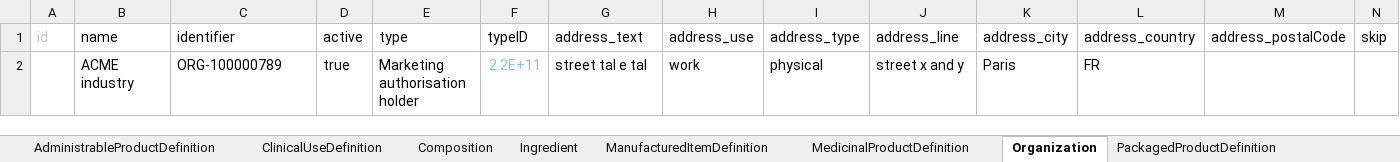
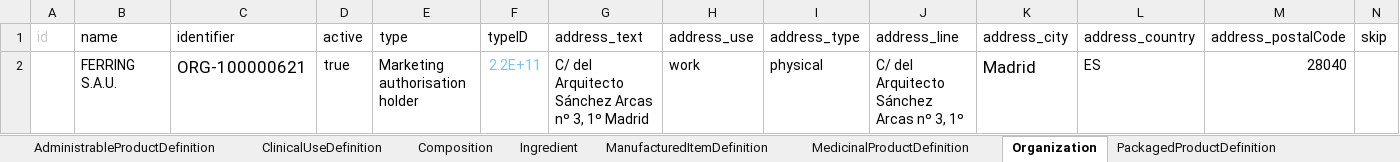
Before and after one commit to HL7/emedicinal-product-info, an Excel workbook: ePICreator/Pentasa.xlsx, sheet Organization, drawn as a sheet; values as stored, in another font and other column widths than the file's, no borders; removed rows and columns are numbered as before the commit, all else as after; the diff names each change by its address in the sheet, - before the commit and + after, or states it on an @@ line.

```diff
--- a/ePICreator/Pentasa.xlsx (sheet Organization)
+++ b/ePICreator/Pentasa.xlsx (sheet Organization)
-row 2:  | ACME industry | ORG-100000789 | true | Marketing authorisation holder | 2.2E+11 | street tal e tal | work | physical | street x and y | Paris | FR
+row 2:  | FERRING S.A.U. | ORG-100000621 | true | Marketing authorisation holder | 2.2E+11 | C/ del Arquitecto Sánchez Arcas nº 3, 1º Madrid | work | physical | C/ del Arquitecto Sánchez Arcas nº 3, 1º | Madrid | ES | 28040
```
Also changed, not shown: sheet Ingredient, sheet PackagedProductDefinition, sheet RegulatedAuthorization, sheet Substance, sheet MedicinalProductDefinition, sheet ManufacturedItemDefinition, 3 more sheets, 11 other files.
